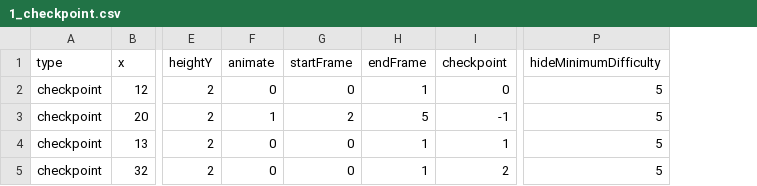
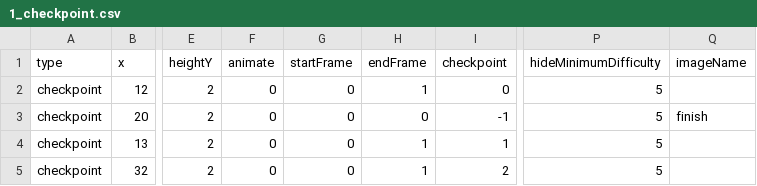
Before and after one commit to venoirEnterprises/followMe2, a CSV file: mDB files/1_checkpoint.csv, drawn as a sheet; only a part is shown, gaps mark what is left out; the diff names each change by its address in the sheet, - before the commit and + after, or states it on an @@ line.

Commit message:
Close #30. Finish checkpoint now a gif, so startFrame and endFrame are becoming redundant. Should remove function later

```diff
--- a/mDB files/1_checkpoint.csv
+++ b/mDB files/1_checkpoint.csv
+column Q (imageName), row 3: finish
-F3 (animate): 1
+F3 (animate): 0
-G3 (startFrame): 2
+G3 (startFrame): 0
-H3 (endFrame): 5
+H3 (endFrame): 0
```
Also changed, not shown: 9 other files.
